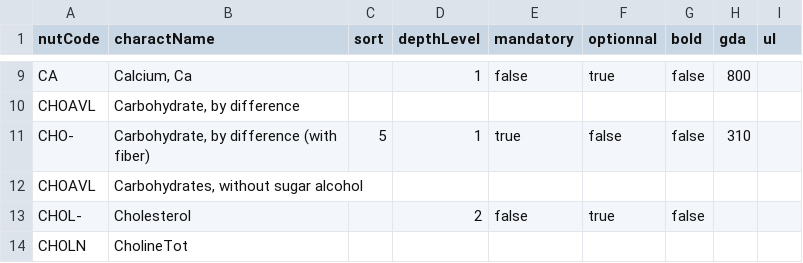
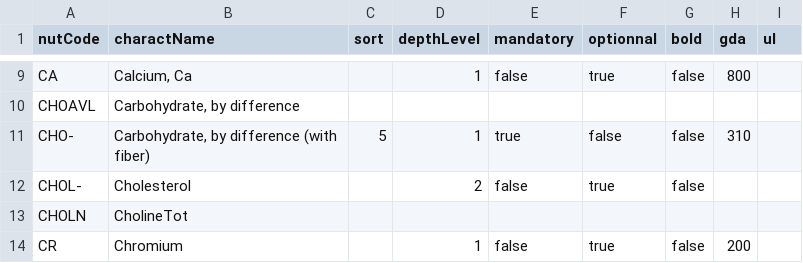
Before and after one commit to becpg/becpg-community, a CSV file: becpg-plm/becpg-plm-core/src/main/resources/beCPG/databases/nuts/AUNutrientRegulation.csv, drawn as a sheet; only a part is shown, gaps mark what is left out; the shorter side is filled out with more unchanged rows.

```diff
--- a/becpg-plm/becpg-plm-core/src/main/resources/beCPG/databases/nuts/AUNutrientRegulation.csv
+++ b/becpg-plm/becpg-plm-core/src/main/resources/beCPG/databases/nuts/AUNutrientRegulation.csv
@@ -11,3 +11,2 @@ CHOAVL;Carbohydrate, by difference;;;;;;;
 CHO-;Carbohydrate, by difference (with fiber);5;1;true;false;false;310;
-CHOAVL;Carbohydrates, without sugar alcohol;;;;;;;
 CHOL-;Cholesterol;;2;false;true;false;;
```
Also changed, not shown: becpg-plm/becpg-plm-core/src/main/resources/beCPG/databases/nuts/CanadianNutrientRegulation_2013_2022.csv, becpg-plm/becpg-plm-core/src/main/resources/beCPG/databases/nuts/CanadianNutrientRegulation_2017.csv, 4 other files.
